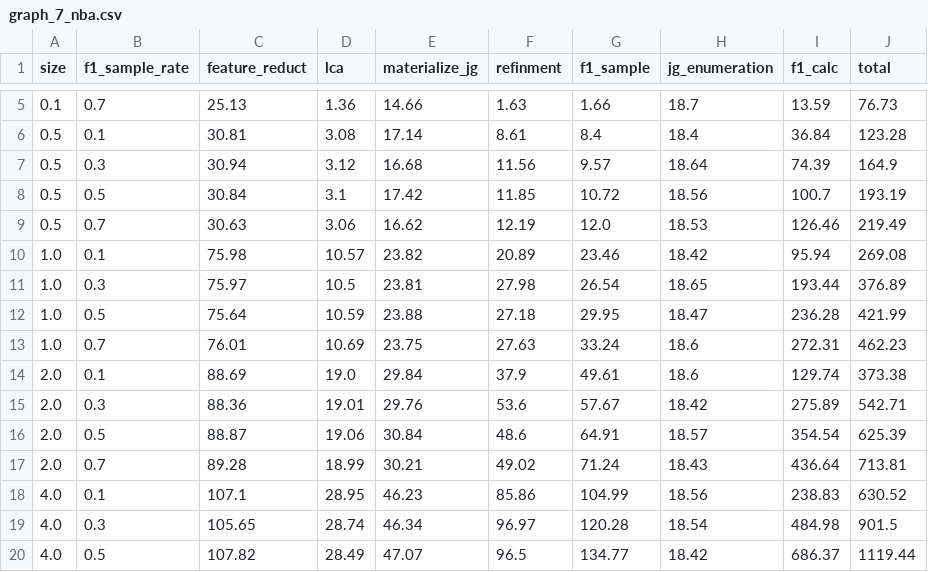
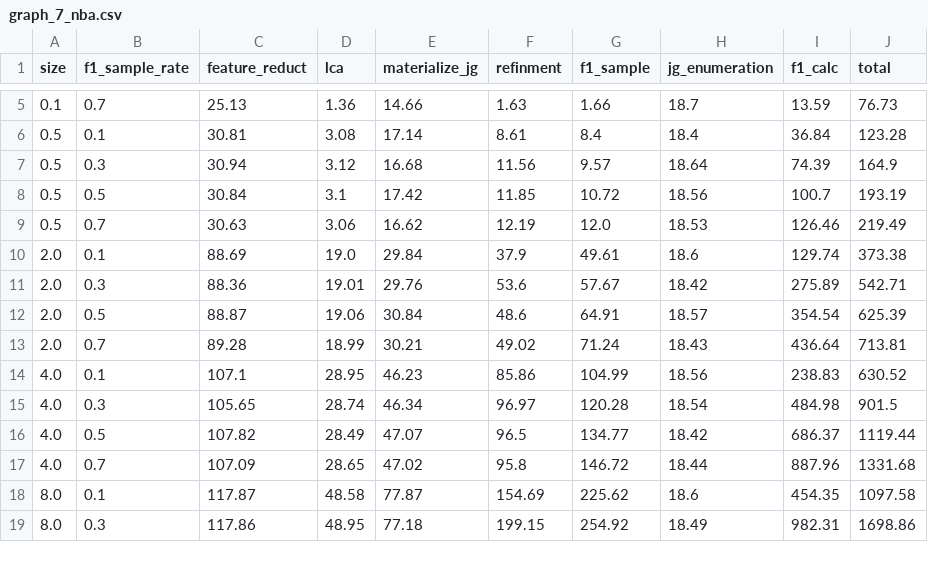
Before and after one commit to IITDBGroup/CaJaDe, a CSV file: docker/graph_7_nba.csv, drawn as a sheet; only a part is shown, gaps mark what is left out; the shorter side is filled out with more unchanged rows; the diff names each change by its address in the sheet, - before the commit and + after, or states it on an @@ line.

Commit message:
small bug in graph

```diff
--- a/docker/graph_7_nba.csv
+++ b/docker/graph_7_nba.csv
-row 10: 1.0 | 0.1 | 75.98 | 10.57 | 23.82 | 20.89 | 23.46 | 18.42 | 95.94 | 269.08
-row 11: 1.0 | 0.3 | 75.97 | 10.5 | 23.81 | 27.98 | 26.54 | 18.65 | 193.44 | 376.89
-row 12: 1.0 | 0.5 | 75.64 | 10.59 | 23.88 | 27.18 | 29.95 | 18.47 | 236.28 | 421.99
-row 13: 1.0 | 0.7 | 76.01 | 10.69 | 23.75 | 27.63 | 33.24 | 18.6 | 272.31 | 462.23
```
Also changed, not shown: 2 other files.
